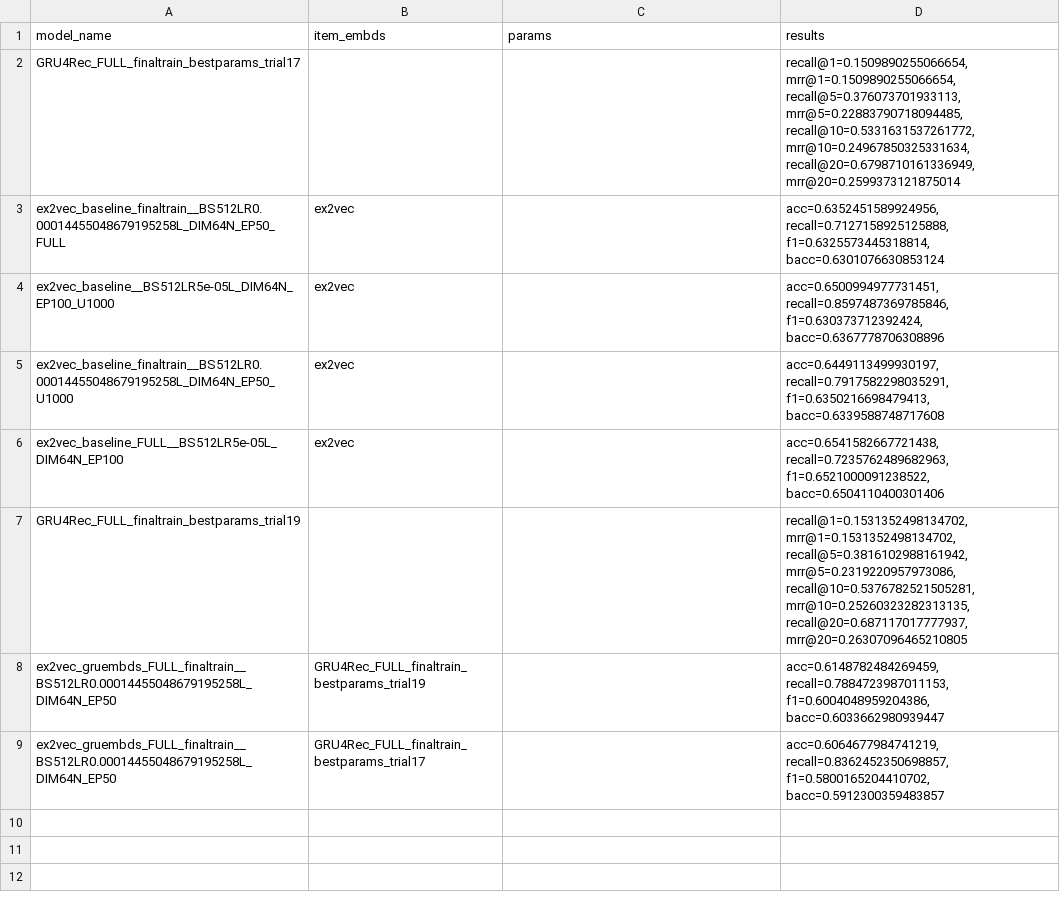
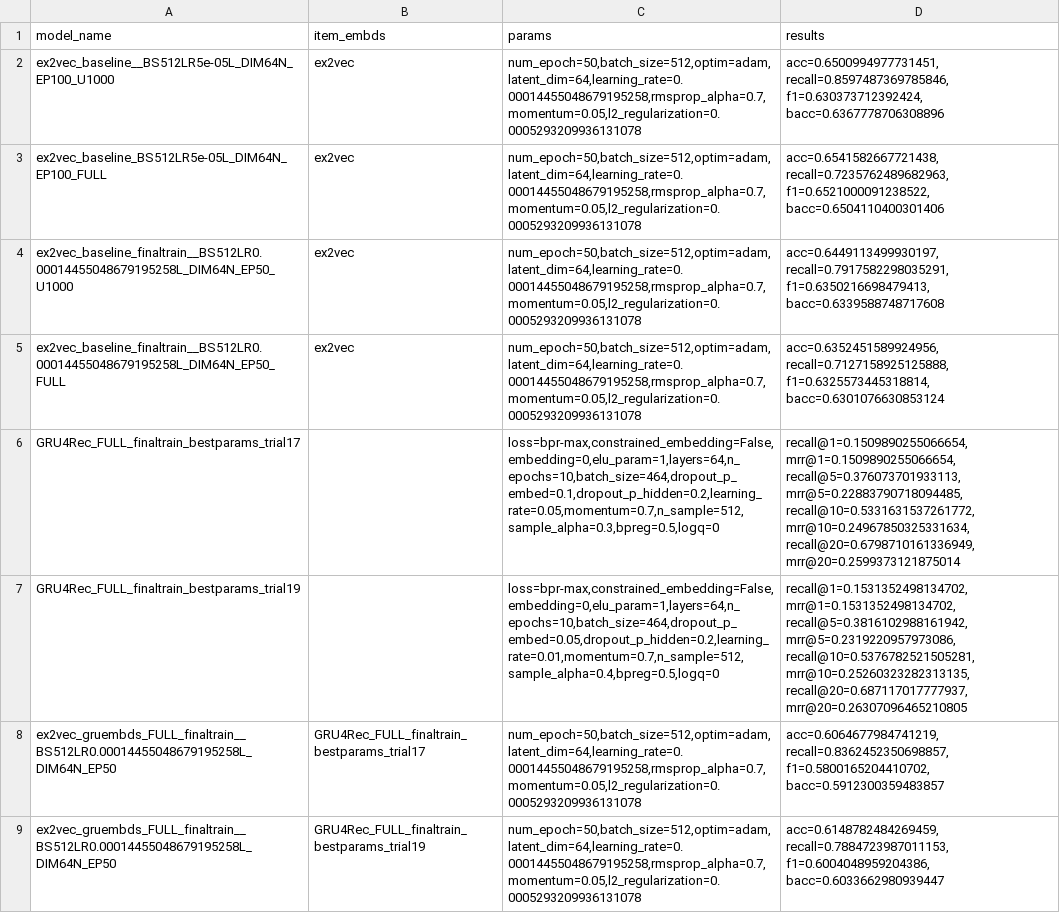
Before and after one commit to Laura-Legat/Practical-Work-AI, a CSV file: results/best_models.csv, drawn as a sheet.

Commit message:
Small fixes in best parameter table

```diff
--- a/results/best_models.csv
+++ b/results/best_models.csv
@@ -1,9 +1,9 @@
 model_name,item_embds,params,results
-GRU4Rec_FULL_finaltrain_bestparams_trial17,,,"recall@1=0.1509890255066654, mrr@1=0.1509890255066654, recall@5=0.376073701933113, mrr@5=0.22883790718094485, recall@10=0.5331631537261772, mrr@10=0.24967850325331634, recall@20=0.6798710161336949, mrr@20=0.2599373121875014"
-ex2vec_baseline_finaltrain__BS512LR0.00014455048679195258L_DIM64N_EP50_FULL,ex2vec,,"acc=0.6352451589924956, recall=0.7127158925125888, f1=0.6325573445318814, bacc=0.6301076630853124"
-ex2vec_baseline__BS512LR5e-05L_DIM64N_EP100_U1000,ex2vec,,"acc=0.6500994977731451, recall=0.8597487369785846, f1=0.630373712392424, bacc=0.6367778706308896"
-ex2vec_baseline_finaltrain__BS512LR0.00014455048679195258L_DIM64N_EP50_U1000,ex2vec,,"acc=0.6449113499930197, recall=0.7917582298035291, f1=0.6350216698479413, bacc=0.6339588748717608"
-ex2vec_baseline_FULL__BS512LR5e-05L_DIM64N_EP100,ex2vec,,"acc=0.6541582667721438, recall=0.7235762489682963, f1=0.6521000091238522, bacc=0.6504110400301406"
-GRU4Rec_FULL_finaltrain_bestparams_trial19,,,"recall@1=0.1531352498134702, mrr@1=0.1531352498134702, recall@5=0.3816102988161942, mrr@5=0.2319220957973086, recall@10=0.5376782521505281, mrr@10=0.25260323282313135, recall@20=0.687117017777937, mrr@20=0.26307096465210805"
-ex2vec_gruembds_FULL_finaltrain__BS512LR0.00014455048679195258L_DIM64N_EP50,GRU4Rec_FULL_finaltrain_bestparams_trial19,,"acc=0.6148782484269459, recall=0.7884723987011153, f1=0.6004048959204386, bacc=0.6033662980939447"
-ex2vec_gruembds_FULL_finaltrain__BS512LR0.00014455048679195258L_DIM64N_EP50,GRU4Rec_FULL_finaltrain_bestparams_trial17,,"acc=0.6064677984741219, recall=0.8362452350698857, f1=0.5800165204410702, bacc=0.5912300359483857"
+ex2vec_baseline__BS512LR5e-05L_DIM64N_EP100_U1000,ex2vec,"num_epoch=50,batch_size=512,optim=adam,latent_dim=64,learning_rate=0.00014455048679195258,rmsprop_alpha=0.7,momentum=0.05,l2_regularization=0.0005293209936131078","acc=0.6500994977731451, recall=0.8597487369785846, f1=0.630373712392424, bacc=0.6367778706308896"
+ex2vec_baseline_BS512LR5e-05L_DIM64N_EP100_FULL,ex2vec,"num_epoch=50,batch_size=512,optim=adam,latent_dim=64,learning_rate=0.00014455048679195258,rmsprop_alpha=0.7,momentum=0.05,l2_regularization=0.0005293209936131078","acc=0.6541582667721438, recall=0.7235762489682963, f1=0.6521000091238522, bacc=0.6504110400301406"
+ex2vec_baseline_finaltrain__BS512LR0.00014455048679195258L_DIM64N_EP50_U1000,ex2vec,"num_epoch=50,batch_size=512,optim=adam,latent_dim=64,learning_rate=0.00014455048679195258,rmsprop_alpha=0.7,momentum=0.05,l2_regularization=0.0005293209936131078","acc=0.6449113499930197, recall=0.7917582298035291, f1=0.6350216698479413, bacc=0.6339588748717608"
+ex2vec_baseline_finaltrain__BS512LR0.00014455048679195258L_DIM64N_EP50_FULL,ex2vec,"num_epoch=50,batch_size=512,optim=adam,latent_dim=64,learning_rate=0.00014455048679195258,rmsprop_alpha=0.7,momentum=0.05,l2_regularization=0.0005293209936131078","acc=0.6352451589924956, recall=0.7127158925125888, f1=0.6325573445318814, bacc=0.6301076630853124"
+GRU4Rec_FULL_finaltrain_bestparams_trial17,,"loss=bpr-max,constrained_embedding=False,embedding=0,elu_param=1,layers=64,n_epochs=10,batch_size=464,dropout_p_embed=0.1,dropout_p_hidden=0.2,learning_rate=0.05,momentum=0.7,n_sample=512,sample_alpha=0.3,bpreg=0.5,logq=0","recall@1=0.1509890255066654, mrr@1=0.1509890255066654, recall@5=0.376073701933113, mrr@5=0.22883790718094485, recall@10=0.5331631537261772, mrr@10=0.24967850325331634, recall@20=0.6798710161336949, mrr@20=0.2599373121875014"
+GRU4Rec_FULL_finaltrain_bestparams_trial19,,"loss=bpr-max,constrained_embedding=False,embedding=0,elu_param=1,layers=64,n_epochs=10,batch_size=464,dropout_p_embed=0.05,dropout_p_hidden=0.2,learning_rate=0.01,momentum=0.7,n_sample=512,sample_alpha=0.4,bpreg=0.5,logq=0","recall@1=0.1531352498134702, mrr@1=0.1531352498134702, recall@5=0.3816102988161942, mrr@5=0.2319220957973086, recall@10=0.5376782521505281, mrr@10=0.25260323282313135, recall@20=0.687117017777937, mrr@20=0.26307096465210805"
+ex2vec_gruembds_FULL_finaltrain__BS512LR0.00014455048679195258L_DIM64N_EP50,GRU4Rec_FULL_finaltrain_bestparams_trial17,"num_epoch=50,batch_size=512,optim=adam,latent_dim=64,learning_rate=0.00014455048679195258,rmsprop_alpha=0.7,momentum=0.05,l2_regularization=0.0005293209936131078","acc=0.6064677984741219, recall=0.8362452350698857, f1=0.5800165204410702, bacc=0.5912300359483857"
+ex2vec_gruembds_FULL_finaltrain__BS512LR0.00014455048679195258L_DIM64N_EP50,GRU4Rec_FULL_finaltrain_bestparams_trial19,"num_epoch=50,batch_size=512,optim=adam,latent_dim=64,learning_rate=0.00014455048679195258,rmsprop_alpha=0.7,momentum=0.05,l2_regularization=0.0005293209936131078","acc=0.6148782484269459, recall=0.7884723987011153, f1=0.6004048959204386, bacc=0.6033662980939447"
```
